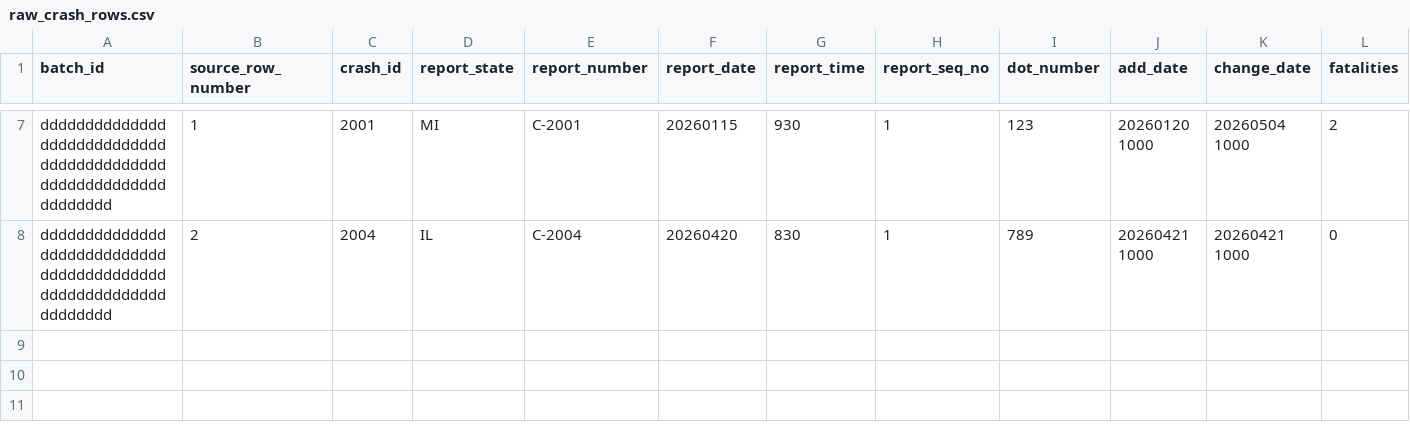
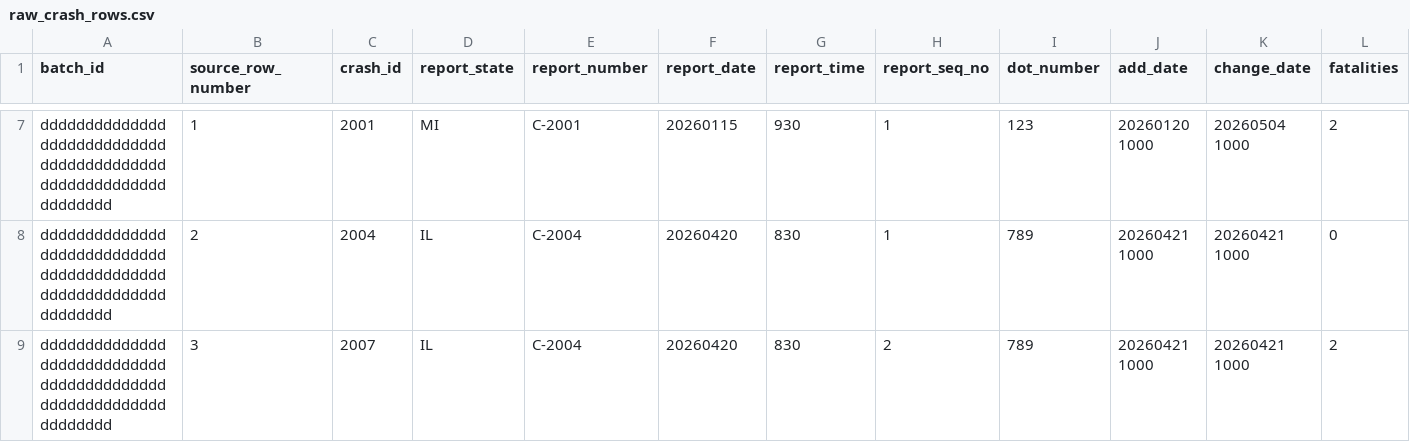
Before and after one commit to sujoytechart/carrier-risk-platform, a CSV file: dbt/seeds/raw_crash_rows.csv, drawn as a sheet; only a part is shown, gaps mark what is left out; rows hold the shown columns only; the diff names each change by its address in the sheet, - before the commit and + after, or states it on an @@ line.

```diff
--- a/dbt/seeds/raw_crash_rows.csv
+++ b/dbt/seeds/raw_crash_rows.csv
+row 9: dddddddddddddddddddddddddddddddddddddddddddddddddddddddddddddddd | 3 | 2007 | IL | C-2004 | 20260420 | 830 | 2 | 789 | 20260421 1000 | 20260421 1000 | 2
```
Also changed, not shown: dbt/seeds/raw_snapshot_batches.csv, 14 other files.
